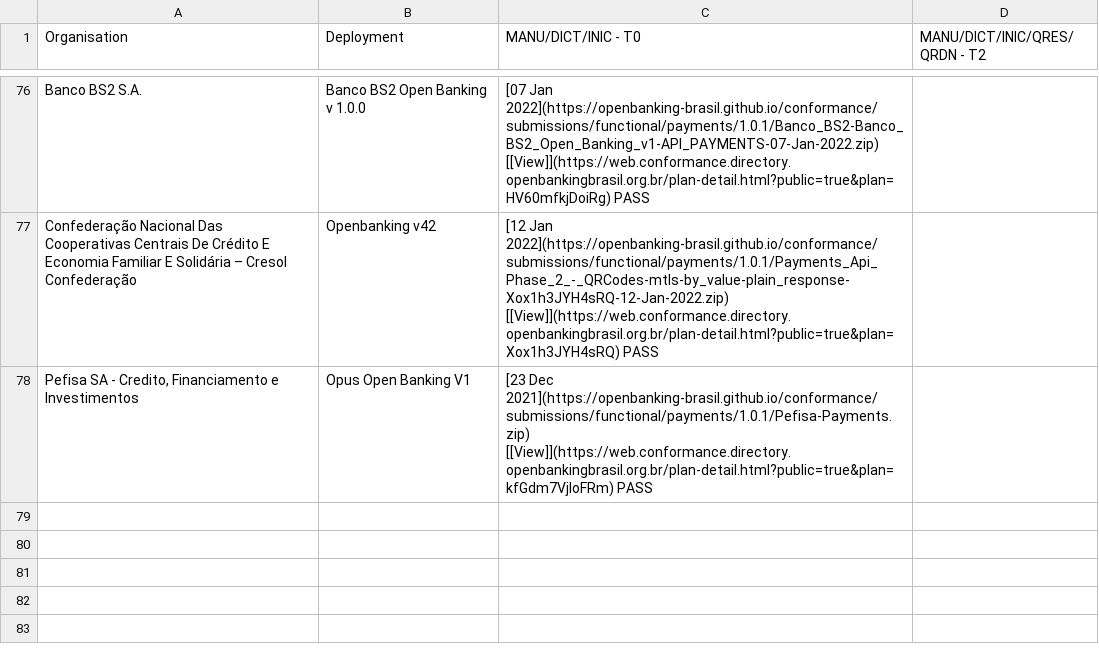
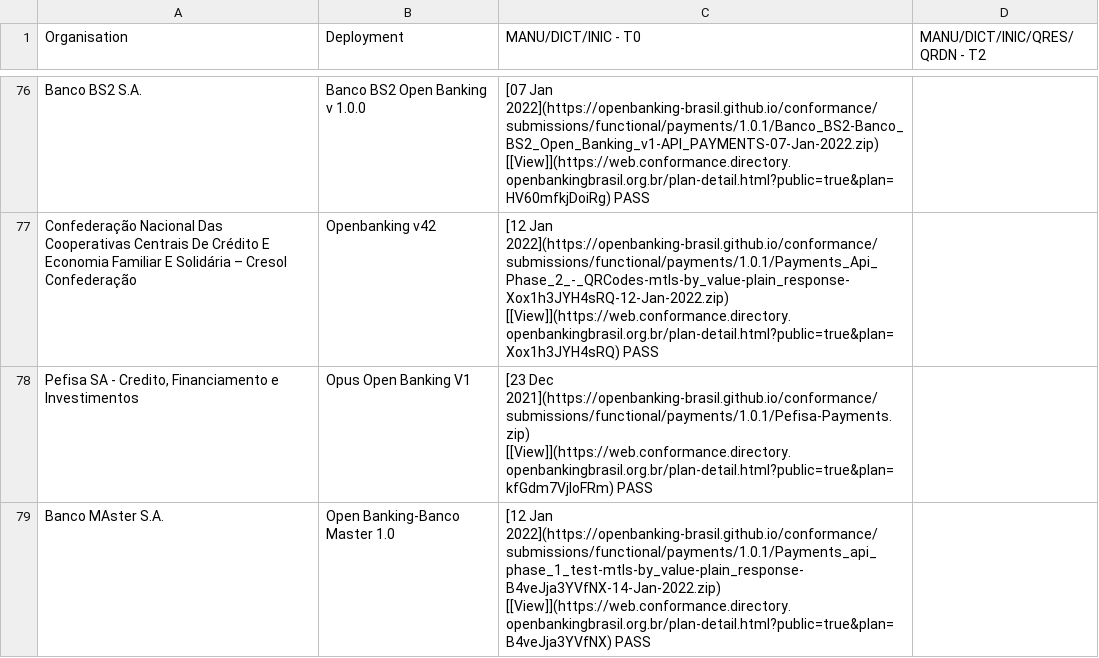
Before and after one commit to milad-raidiam/conformance, a CSV file: phase3-data.csv, drawn as a sheet; only a part is shown, gaps mark what is left out.

Commit message:
Bnco Master

```diff
--- a/phase3-data.csv
+++ b/phase3-data.csv
@@ -78 +78,2 @@ Confederação Nacional Das Cooperativas Centrais De Crédito E Economia Familia
 "Pefisa SA - Credito, Financiamento e Investimentos",Opus Open Banking V1," [23 Dec 2021](https://openbanking-brasil.github.io/conformance/submissions/functional/payments/1.0.1/Pefisa-Payments.zip) [[View]](https://web.conformance.directory.openbankingbrasil.org.br/plan-detail.html?public=true&plan=kfGdm7VjloFRm)   PASS",
+Banco MAster S.A.,Open Banking-Banco Master 1.0,[12 Jan 2022](https://openbanking-brasil.github.io/conformance/submissions/functional/payments/1.0.1/Payments_api_phase_1_test-mtls-by_value-plain_response-B4veJja3YVfNX-14-Jan-2022.zip) [[View]](https://web.conformance.directory.openbankingbrasil.org.br/plan-detail.html?public=true&plan=B4veJja3YVfNX)   PASS,
```
Also changed, not shown: 3 other files.
